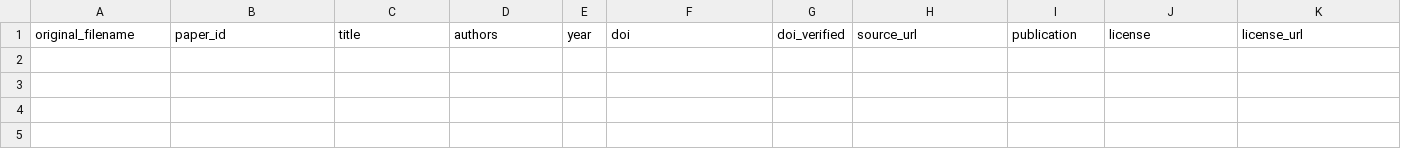
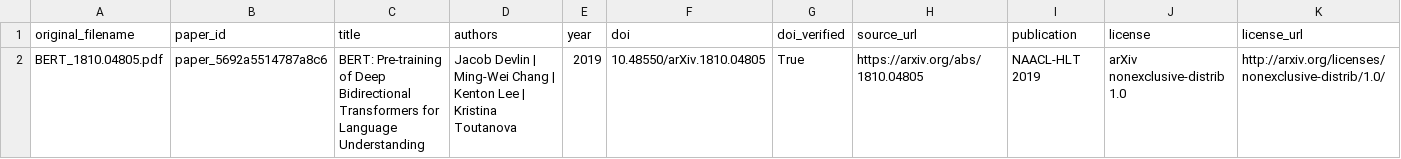
Before and after one commit to gagan-builds145/cite-verify-now, a CSV file: ml-service/datasets/source_manifest.csv, drawn as a sheet; only a part is shown; rows hold the shown columns only; the diff names each change by its address in the sheet, - before the commit and + after, or states it on an @@ line.

Commit message:
Freebuff: ADD A GENUINE EXISTING RESEARCH PAPER PDF — MANDATORY

```diff
--- a/ml-service/datasets/source_manifest.csv
+++ b/ml-service/datasets/source_manifest.csv
+row 2: BERT_1810.04805.pdf | paper_5692a5514787a8c6 | BERT: Pre-training of Deep Bidirectional Transformers for Language Understanding | Jacob Devlin | Ming-Wei Chang | Kenton Lee | Kristina Toutanova | 2019 | 10.48550/arXiv.1810.04805 | True | https://arxiv.org/abs/1810.04805 | NAACL-HLT 2019 | arXiv nonexclusive-distrib 1.0 | http://arxiv.org/licenses/nonexclusive-distrib/1.0/
```
Also changed, not shown: 7 other files.
